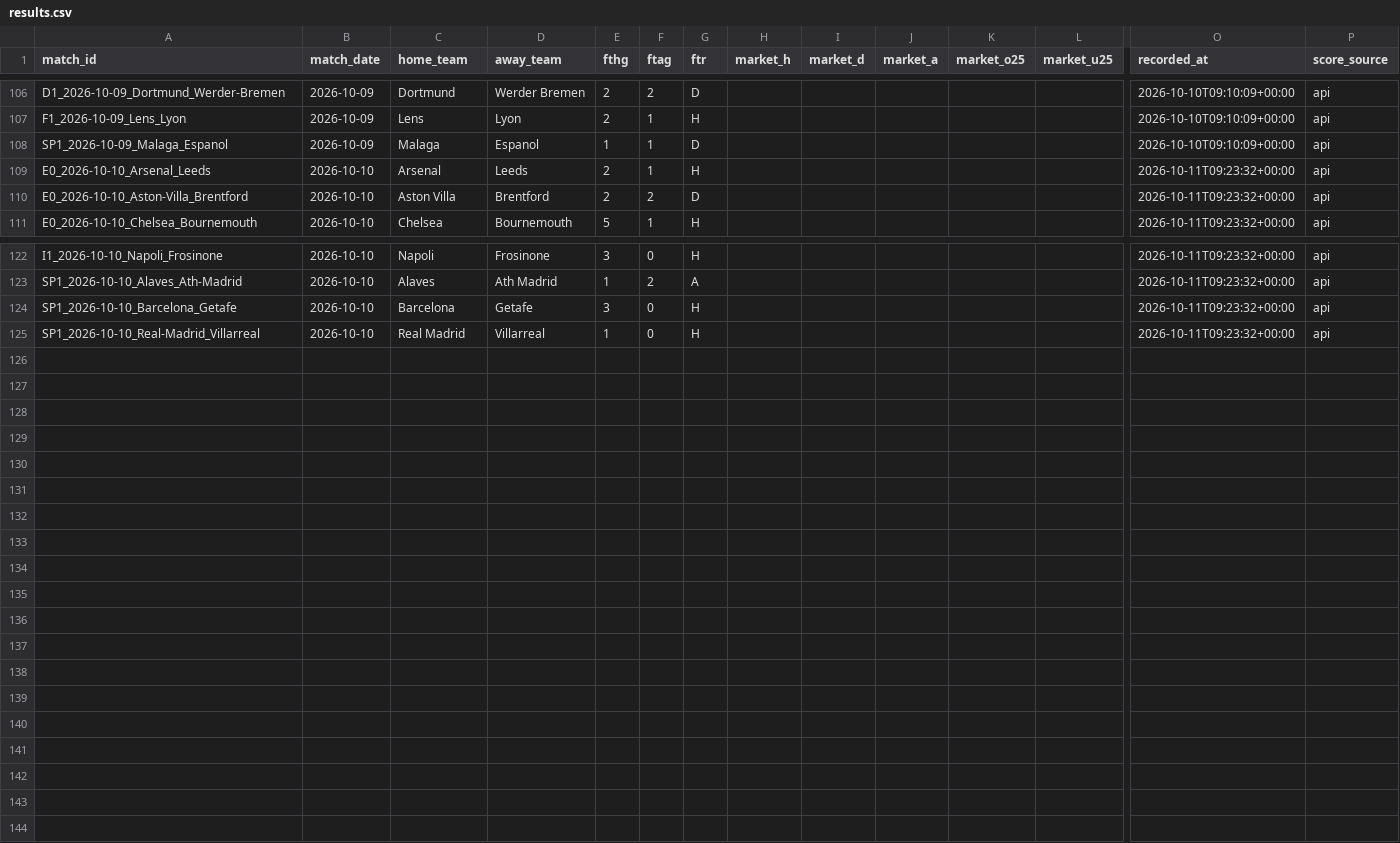
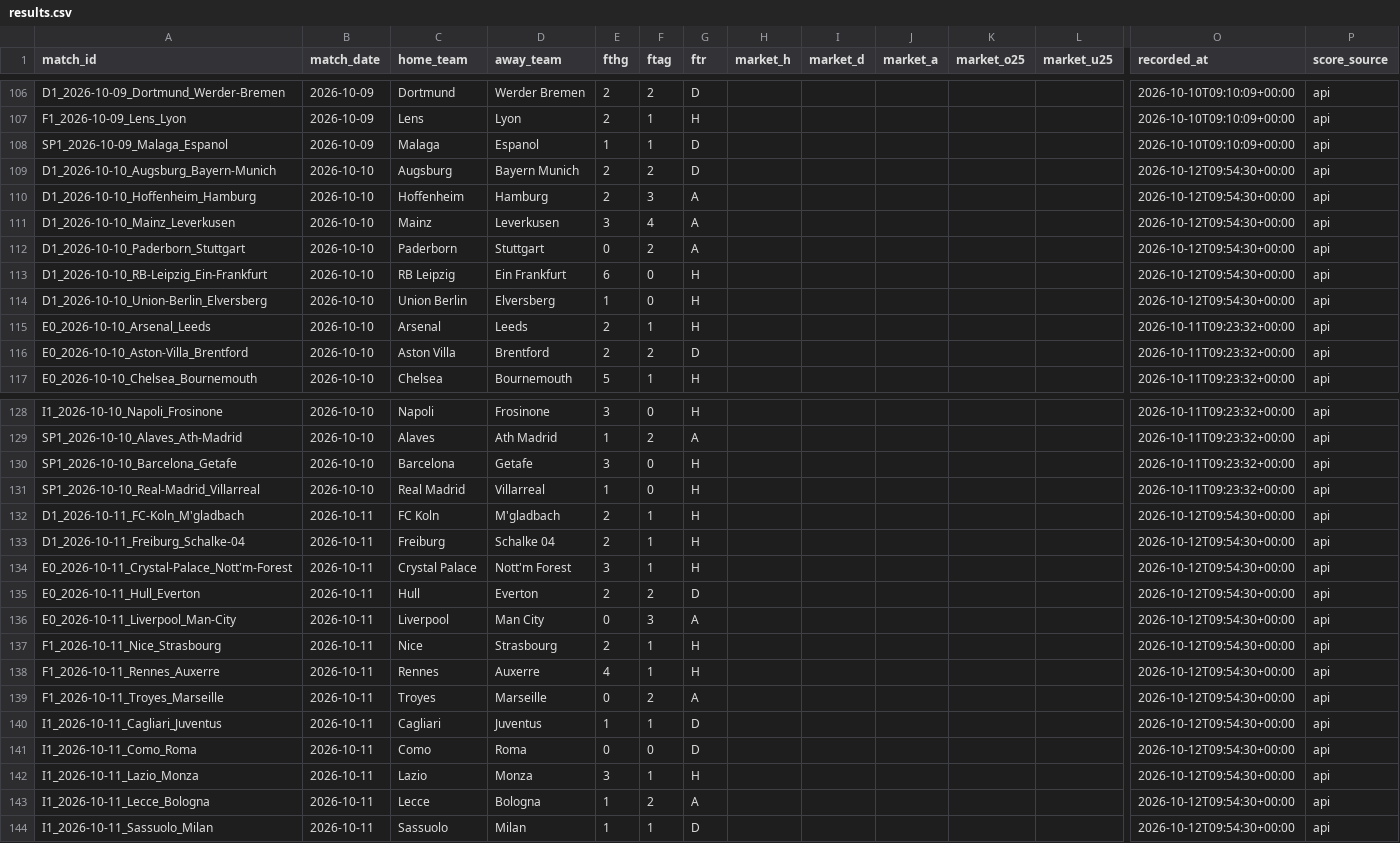
Before and after one commit to kewo1023/marcador-futbol, a CSV file: ledger/results.csv, drawn as a sheet; only a part is shown, gaps mark what is left out; rows hold the shown columns only; the diff names each change by its address in the sheet, - before the commit and + after, or states it on an @@ line.

```diff
--- a/ledger/results.csv
+++ b/ledger/results.csv
+row 109: D1_2026-10-10_Augsburg_Bayern-Munich | 2026-10-10 | Augsburg | Bayern Munich | 2 | 2 | D |  |  |  |  |  | 2026-10-12T09:54:30+00:00 | api
+row 110: D1_2026-10-10_Hoffenheim_Hamburg | 2026-10-10 | Hoffenheim | Hamburg | 2 | 3 | A |  |  |  |  |  | 2026-10-12T09:54:30+00:00 | api
+row 111: D1_2026-10-10_Mainz_Leverkusen | 2026-10-10 | Mainz | Leverkusen | 3 | 4 | A |  |  |  |  |  | 2026-10-12T09:54:30+00:00 | api
+row 112: D1_2026-10-10_Paderborn_Stuttgart | 2026-10-10 | Paderborn | Stuttgart | 0 | 2 | A |  |  |  |  |  | 2026-10-12T09:54:30+00:00 | api
+row 113: D1_2026-10-10_RB-Leipzig_Ein-Frankfurt | 2026-10-10 | RB Leipzig | Ein Frankfurt | 6 | 0 | H |  |  |  |  |  | 2026-10-12T09:54:30+00:00 | api
+row 114: D1_2026-10-10_Union-Berlin_Elversberg | 2026-10-10 | Union Berlin | Elversberg | 1 | 0 | H |  |  |  |  |  | 2026-10-12T09:54:30+00:00 | api
+row 132: D1_2026-10-11_FC-Koln_M'gladbach | 2026-10-11 | FC Koln | M'gladbach | 2 | 1 | H |  |  |  |  |  | 2026-10-12T09:54:30+00:00 | api
+row 133: D1_2026-10-11_Freiburg_Schalke-04 | 2026-10-11 | Freiburg | Schalke 04 | 2 | 1 | H |  |  |  |  |  | 2026-10-12T09:54:30+00:00 | api
+row 134: E0_2026-10-11_Crystal-Palace_Nott'm-Forest | 2026-10-11 | Crystal Palace | Nott'm Forest | 3 | 1 | H |  |  |  |  |  | 2026-10-12T09:54:30+00:00 | api
+row 135: E0_2026-10-11_Hull_Everton | 2026-10-11 | Hull | Everton | 2 | 2 | D |  |  |  |  |  | 2026-10-12T09:54:30+00:00 | api
+row 136: E0_2026-10-11_Liverpool_Man-City | 2026-10-11 | Liverpool | Man City | 0 | 3 | A |  |  |  |  |  | 2026-10-12T09:54:30+00:00 | api
+row 137: F1_2026-10-11_Nice_Strasbourg | 2026-10-11 | Nice | Strasbourg | 2 | 1 | H |  |  |  |  |  | 2026-10-12T09:54:30+00:00 | api
+row 138: F1_2026-10-11_Rennes_Auxerre | 2026-10-11 | Rennes | Auxerre | 4 | 1 | H |  |  |  |  |  | 2026-10-12T09:54:30+00:00 | api
+row 139: F1_2026-10-11_Troyes_Marseille | 2026-10-11 | Troyes | Marseille | 0 | 2 | A |  |  |  |  |  | 2026-10-12T09:54:30+00:00 | api
+row 140: I1_2026-10-11_Cagliari_Juventus | 2026-10-11 | Cagliari | Juventus | 1 | 1 | D |  |  |  |  |  | 2026-10-12T09:54:30+00:00 | api
+row 141: I1_2026-10-11_Como_Roma | 2026-10-11 | Como | Roma | 0 | 0 | D |  |  |  |  |  | 2026-10-12T09:54:30+00:00 | api
+row 142: I1_2026-10-11_Lazio_Monza | 2026-10-11 | Lazio | Monza | 3 | 1 | H |  |  |  |  |  | 2026-10-12T09:54:30+00:00 | api
+row 143: I1_2026-10-11_Lecce_Bologna | 2026-10-11 | Lecce | Bologna | 1 | 2 | A |  |  |  |  |  | 2026-10-12T09:54:30+00:00 | api
+row 144: I1_2026-10-11_Sassuolo_Milan | 2026-10-11 | Sassuolo | Milan | 1 | 1 | D |  |  |  |  |  | 2026-10-12T09:54:30+00:00 | api
```
Also changed, not shown: ledger/metrics.csv, ledger/results_health.csv.
